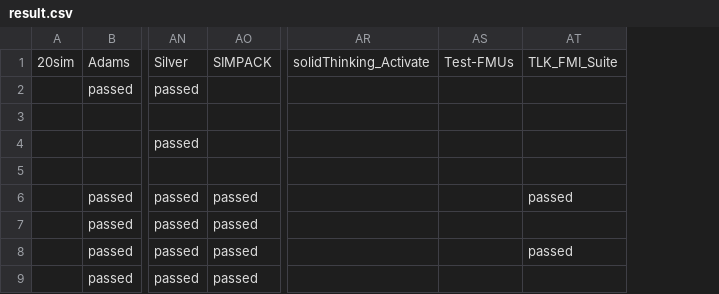
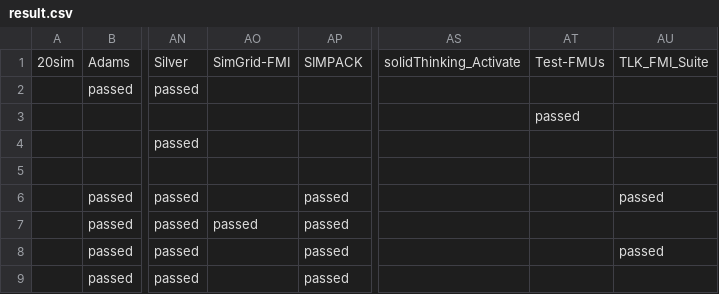
Before and after one commit to modelica/fmi-standard.org, a CSV file: _data/cross-check/result.csv, drawn as a sheet; only a part is shown, gaps mark what is left out; addresses are those after the commit; the diff names each change by its address in the sheet, - before the commit and + after, or states it on an @@ line.

Commit message:
Adding cross-check results from CI (build 255)

```diff
--- a/_data/cross-check/result.csv
+++ b/_data/cross-check/result.csv
+column AO, rows 1-7: SimGrid-FMI |  |  |  |  |  | passed
-AT3: (empty)
+AT3: passed
```
Also changed, not shown: _data/cross-check/fmi2-cs-linux64.csv.
